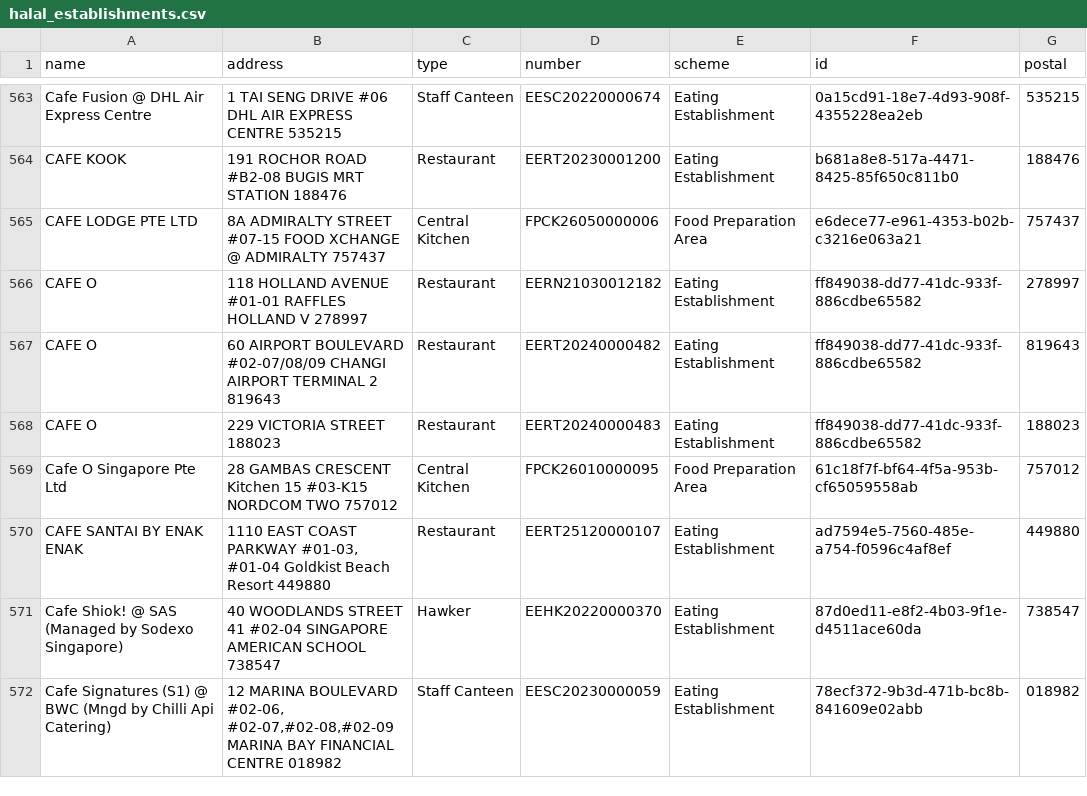
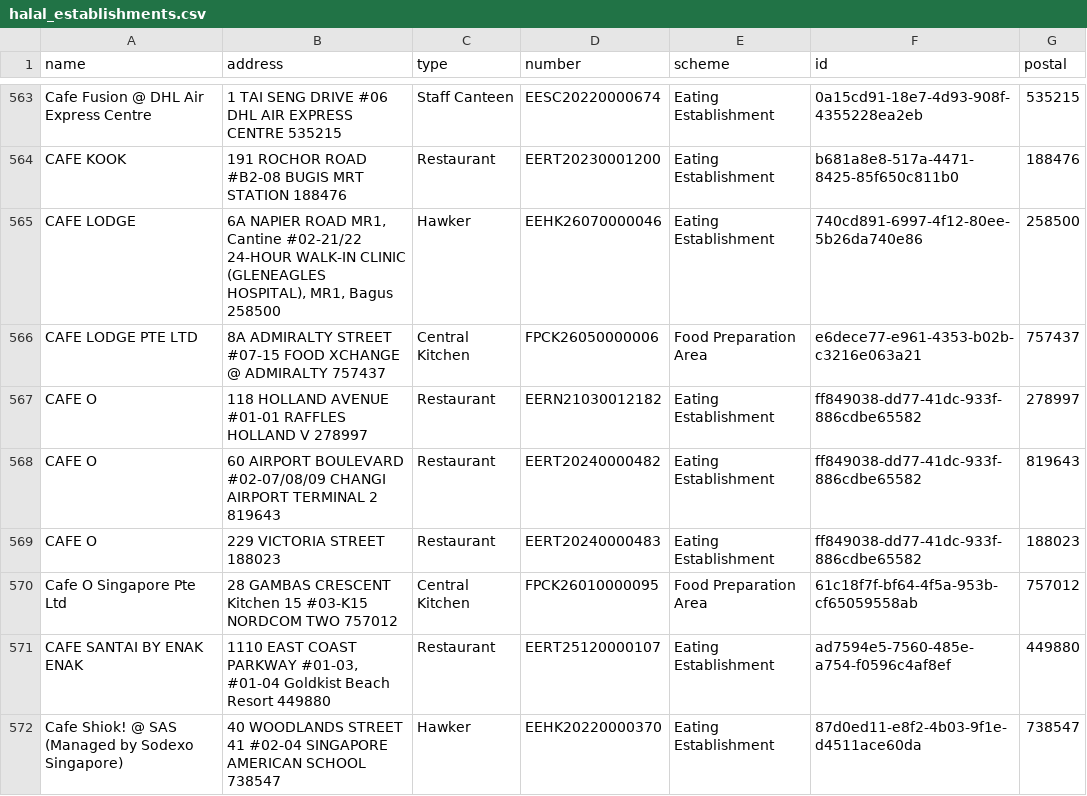
Before and after one commit to zootato/singapore-halal-establishments, a CSV file: halal_establishments.csv, drawn as a sheet; only a part is shown, gaps mark what is left out; the shorter side is filled out with more unchanged rows; the diff covers the shown part only; the diff names each change by its address in the sheet, - before the commit and + after, or states it on an @@ line.

```diff
--- a/halal_establishments.csv
+++ b/halal_establishments.csv
+row 565: CAFE LODGE | 6A NAPIER ROAD MR1, Cantine #02-21/22 24-HOUR WALK-IN CLINIC (GLENEAGLES HOSPITAL), MR1, Bagus 258500 | Hawker | EEHK26070000046 | Eating Establishment | 740cd891-6997-4f12-80ee-5b26da740e86 | 258500
```
Also changed, not shown: 14 added rows, 8 removed rows and 5 moved rows elsewhere in this file, 3 other files.
